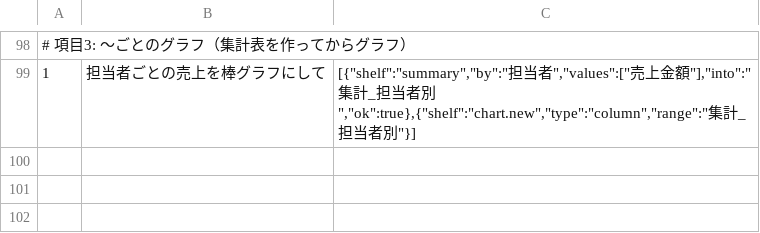
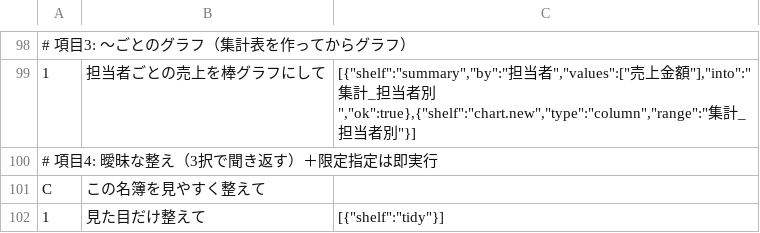
Before and after one commit to shu1551/shu-gas-manager, a TSV file: ws_exam/ask_realworld.tsv, drawn as a sheet; only a part is shown, gaps mark what is left out; the diff names each change by its address in the sheet, - before the commit and + after, or states it on an @@ line.

Commit message:
ws_ask: 曖昧な整え依頼に3択候補(choices)をMCP・サイドバー双方で提示 (項目4)

```diff
--- a/ws_exam/ask_realworld.tsv
+++ b/ws_exam/ask_realworld.tsv
+row 100: # 項目4: 曖昧な整え（3択で聞き返す）＋限定指定は即実行
+row 101: C | この名簿を見やすく整えて
+row 102: 1 | 見た目だけ整えて | [{"shelf":"tidy"}]
```
Also changed, not shown: 10 other files.
